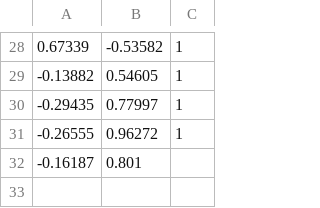
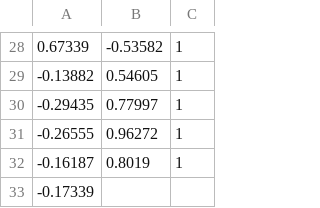
Before and after one commit to Hootsuit/ml-enhanced, a CSV file: notebooks/microchip_tests.csv, drawn as a sheet; only a part is shown, gaps mark what is left out.

Commit message:
v3.0.0-rc.3

```diff
--- a/notebooks/microchip_tests.csv
+++ b/notebooks/microchip_tests.csv
@@ -31,2 +31,3 @@
 -0.26555,0.96272,1
--0.16187,0.801
+-0.16187,0.8019,1
+-0.17339
```
